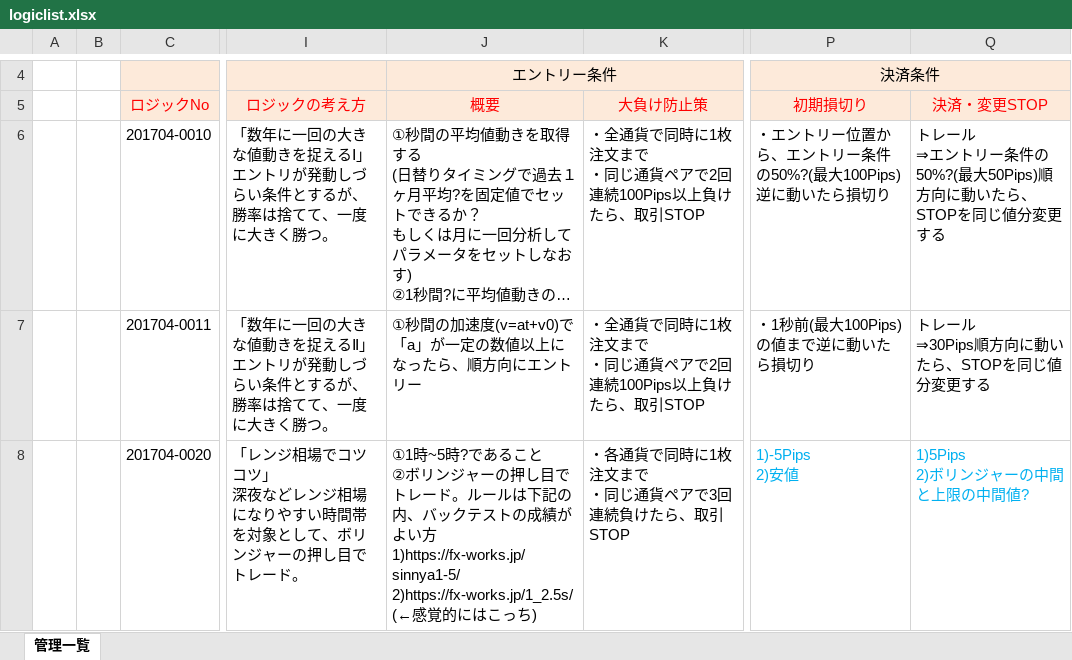
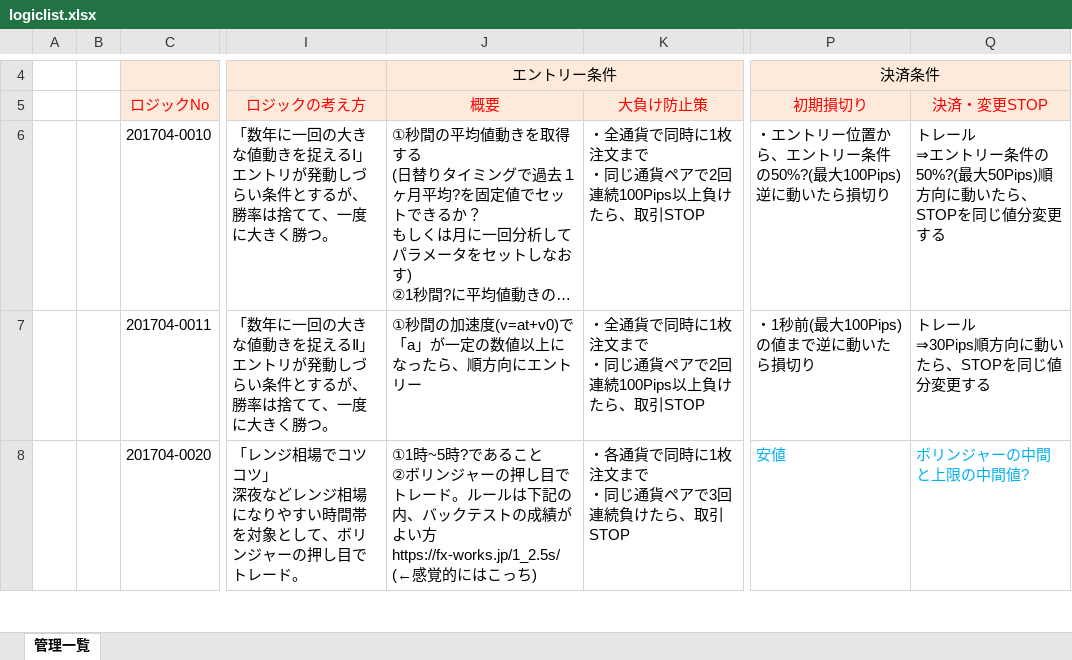
Before and after one commit to fx2-team/ph1, an Excel workbook: 100_logic/logiclist.xlsx, sheet 管理一覧, drawn as a sheet; only a part is shown, gaps mark what is left out; long unchanged cells end in …; values as stored, in another font and other column widths than the file's, no borders; ↵ is a line break in a cell; the diff covers the shown part only; the diff names each change by its address in the sheet, - before the commit and + after, or states it on an @@ line.

Commit message:
update

```diff
--- a/100_logic/logiclist.xlsx (sheet 管理一覧)
+++ b/100_logic/logiclist.xlsx (sheet 管理一覧)
-J8 (概要): …よい方 ↵ 1)https://fx-works.jp/sinnya1-5/ ↵ 2)https://fx-works.jp/1_2.5s/ (←感覚的…
+J8 (概要): …よい方 ↵ https://fx-works.jp/1_2.5s/ (←感覚的…
-P8 (初期損切り): 1)-5Pips ↵ 2)安値
+P8 (初期損切り): 安値
-Q8 (決済・変更STOP): 1)5Pips ↵ 2)ボリンジャーの中間と上限の中間値?
+Q8 (決済・変更STOP): ボリンジャーの中間と上限の中間値?
```
Also changed, not shown: 1 added row elsewhere in this sheet.
